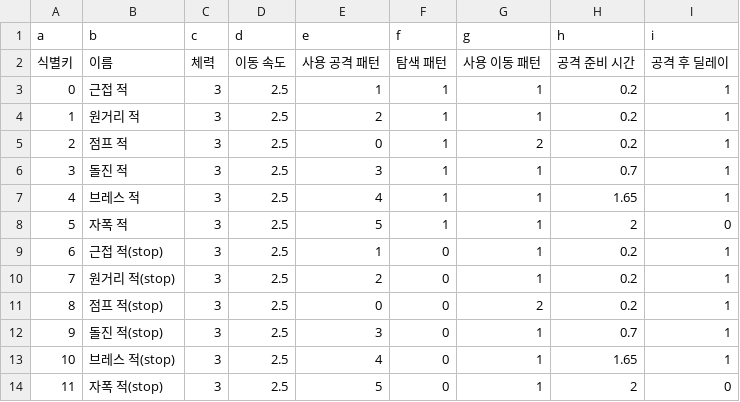
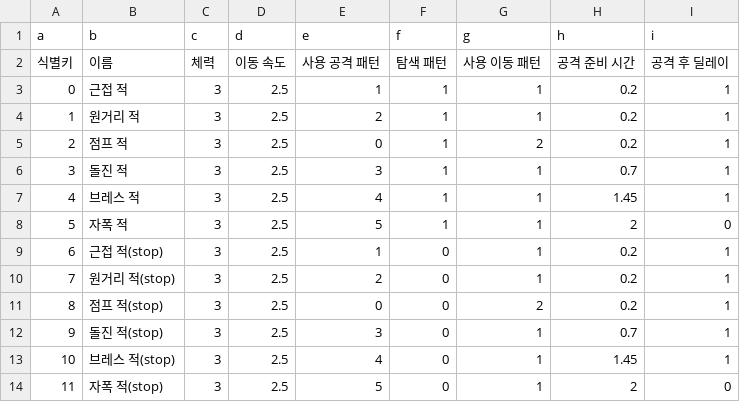
Before and after one commit to sin49/SBSBattery, a CSV file: Assets/1.CSVDATA/EnemyStatData.csv, drawn as a sheet.

```diff
--- a/Assets/1.CSVDATA/EnemyStatData.csv
+++ b/Assets/1.CSVDATA/EnemyStatData.csv
@@ -6,3 +6,3 @@ a,b,c,d,e,f,g,h,i
 3,돌진 적,3,2.5,3,1,1,0.7,1
-4,브레스 적,3,2.5,4,1,1,1.65,1
+4,브레스 적,3,2.5,4,1,1,1.45,1
 5,자폭 적,3,2.5,5,1,1,2,0
@@ -12,3 +12,3 @@ a,b,c,d,e,f,g,h,i
 9,돌진 적(stop),3,2.5,3,0,1,0.7,1
-10,브레스 적(stop),3,2.5,4,0,1,1.65,1
+10,브레스 적(stop),3,2.5,4,0,1,1.45,1
 11,자폭 적(stop),3,2.5,5,0,1,2,0
```
Also changed, not shown: 1 other file.
